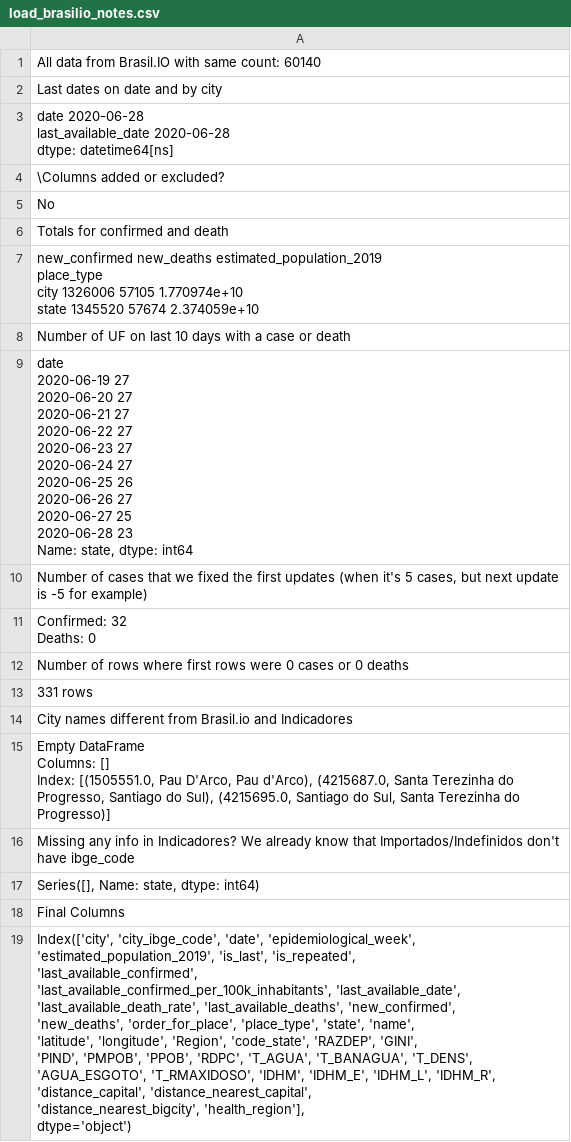
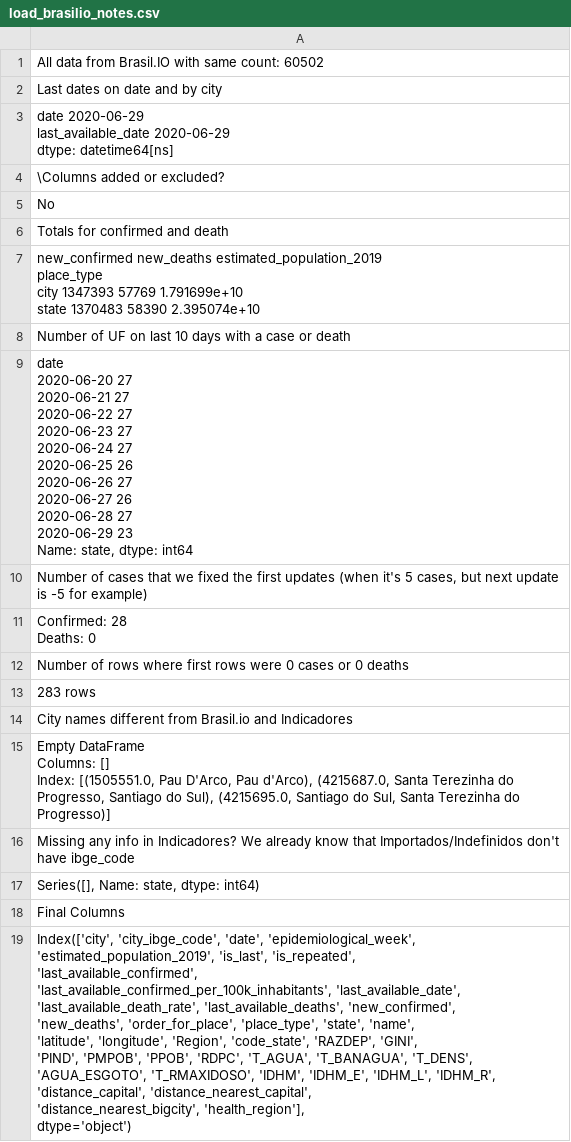
Before and after one commit to common-data/common-data, a CSV file: data/load_brasilio_notes.csv, drawn as a sheet.

Commit message:
Camilator updating data

```diff
--- a/data/load_brasilio_notes.csv
+++ b/data/load_brasilio_notes.csv
@@ -1,2 +1,2 @@
-All data from Brasil.IO with same count: 60140
+All data from Brasil.IO with same count: 60502
 "
@@ -4,5 +4,5 @@
 Last dates on date and by city"
-"date                  2020-06-28
-last_available_date   2020-06-28
-dtype: datetime64[ns]"
+"date                  2020-06-29
+last_available_date   2020-06-29
+dtype: datetime64[ns]"
 "
@@ -13,6 +13,6 @@ No
 Totals for confirmed and death"
-"            new_confirmed  new_deaths  estimated_population_2019
-place_type
-city              1326006       57105               1.770974e+10
-state             1345520       57674               2.374059e+10"
+"            new_confirmed  new_deaths  estimated_population_2019
+place_type
+city              1347393       57769               1.791699e+10
+state             1370483       58390               2.395074e+10"
 "
@@ -20,14 +20,14 @@ state             1345520       57674               2.374059e+10"
 Number of UF on last 10 days with a case or death"
-"date
-2020-06-19    27
-2020-06-20    27
-2020-06-21    27
-2020-06-22    27
-2020-06-23    27
-2020-06-24    27
-2020-06-25    26
-2020-06-26    27
-2020-06-27    25
-2020-06-28    23
-Name: state, dtype: int64"
+"date
+2020-06-20    27
+2020-06-21    27
+2020-06-22    27
+2020-06-23    27
+2020-06-24    27
+2020-06-25    26
+2020-06-26    27
+2020-06-27    26
+2020-06-28    27
+2020-06-29    23
+Name: state, dtype: int64"
 "
@@ -35,5 +35,5 @@ Name: state, dtype: int64"
 Number of cases that we fixed the first updates (when it's 5 cases, but next update is -5 for example)"
-"
-Confirmed: 32
-Deaths: 0"
+"
+Confirmed: 28
+Deaths: 0"
 "
@@ -41,4 +41,4 @@ Deaths: 0"
 Number of rows where first rows were 0 cases or 0 deaths"
-"
-331 rows"
+"
+283 rows"
 "
```
